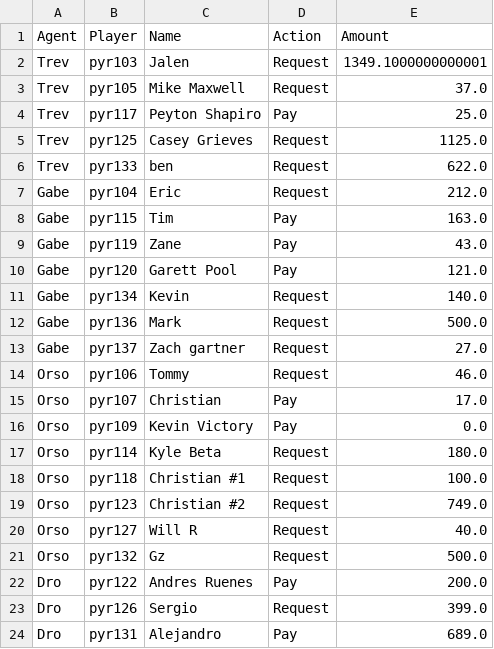
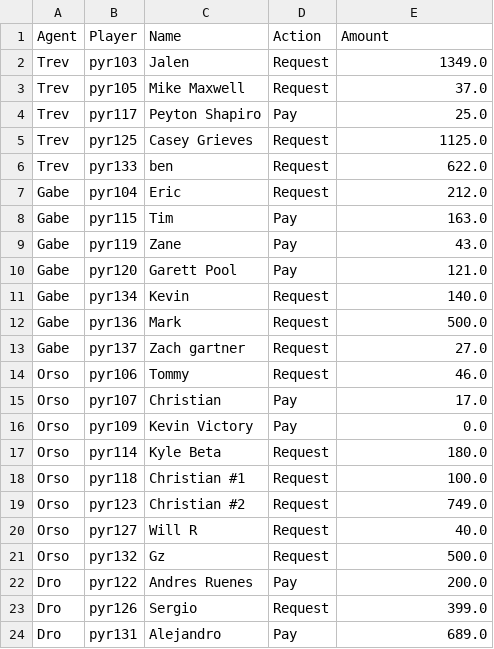
Before and after one commit to trossco84/bettingatwork, a CSV file: weekly_outputs/2021-04-05.csv, drawn as a sheet.

Commit message:
adjusting jalen

```diff
--- a/weekly_outputs/2021-04-05.csv
+++ b/weekly_outputs/2021-04-05.csv
@@ -1,3 +1,3 @@
 Agent,Player,Name,Action,Amount
-Trev,pyr103,Jalen,Request,1349.1000000000001
+Trev,pyr103,Jalen,Request,1349.0
 Trev,pyr105,Mike Maxwell,Request,37.0
```
